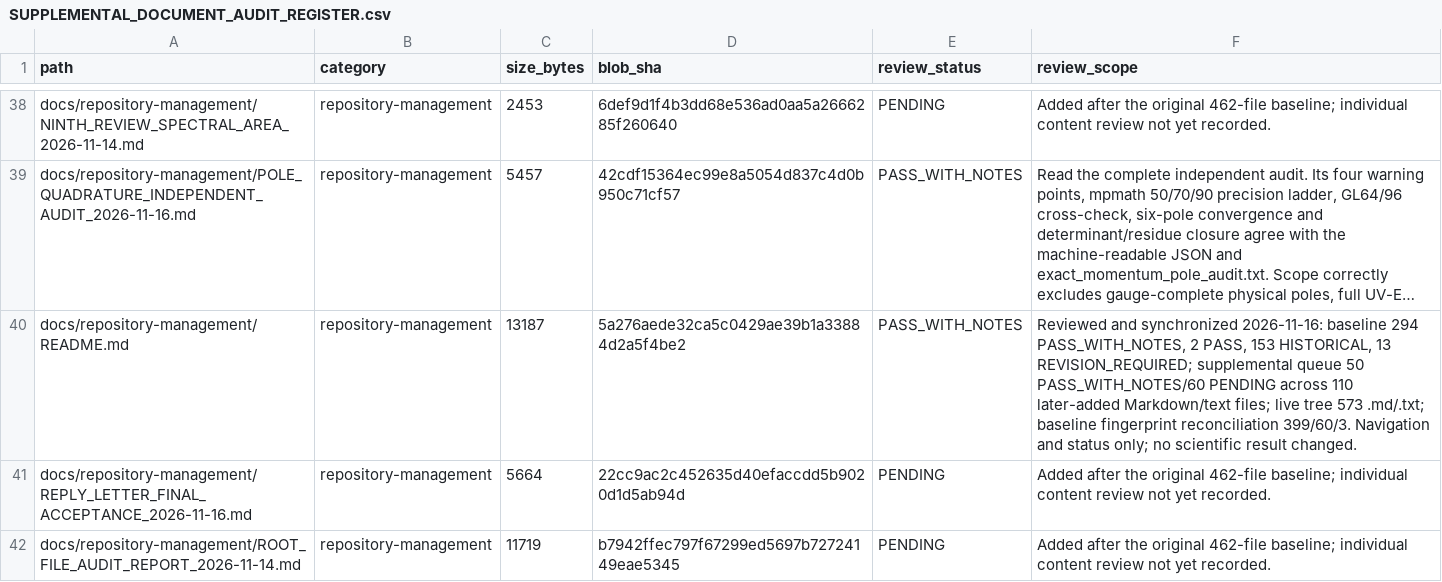
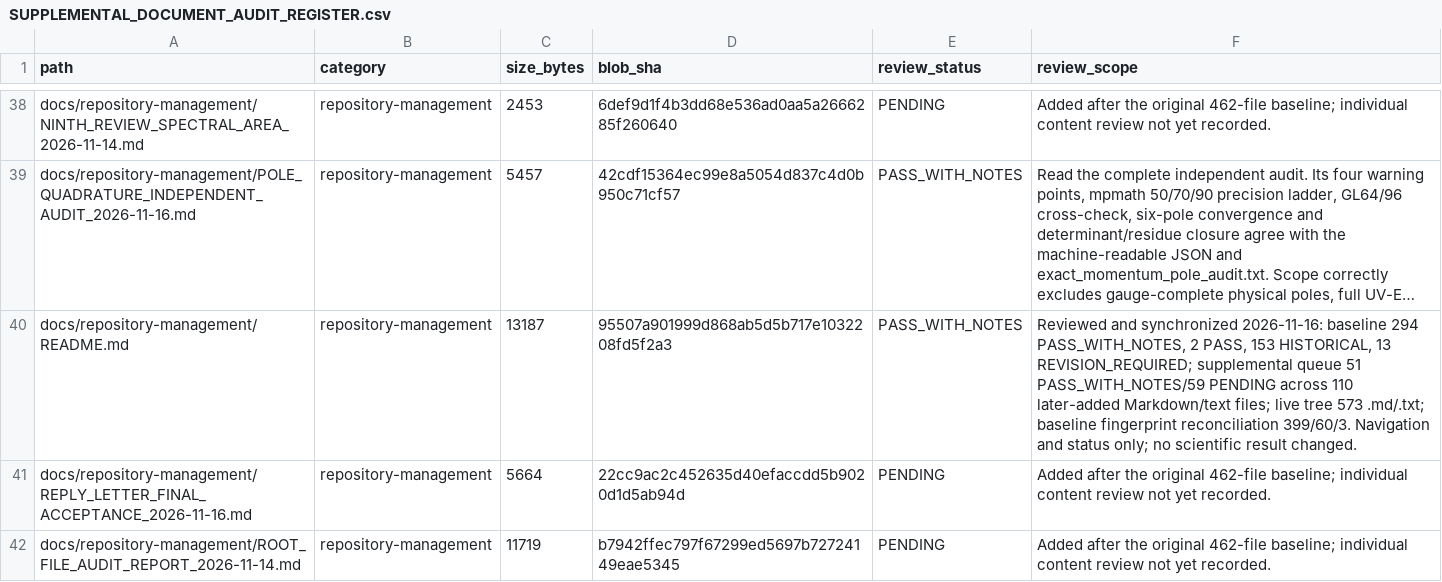
Before and after one commit to lm846802297-bit/axial-vector-review-response, a CSV file: docs/repository-management/SUPPLEMENTAL_DOCUMENT_AUDIT_REGISTER.csv, drawn as a sheet; only a part is shown, gaps mark what is left out; long unchanged cells end in …; the diff names each change by its address in the sheet, - before the commit and + after, or states it on an @@ line.

Commit message:
docs: refresh repository README fingerprint and review count

```diff
--- a/docs/repository-management/SUPPLEMENTAL_DOCUMENT_AUDIT_REGISTER.csv
+++ b/docs/repository-management/SUPPLEMENTAL_DOCUMENT_AUDIT_REGISTER.csv
-D40 (blob_sha): 5a276aede32ca5c0429ae39b1a33884d2a5f4be2
+D40 (blob_sha): 95507a901999d868ab5d5b717e1032208fd5f2a3
-F40 (review_scope): …supplemental queue 50 PASS_WITH_NOTES/60 PENDING across…
+F40 (review_scope): …supplemental queue 51 PASS_WITH_NOTES/59 PENDING across…
```
